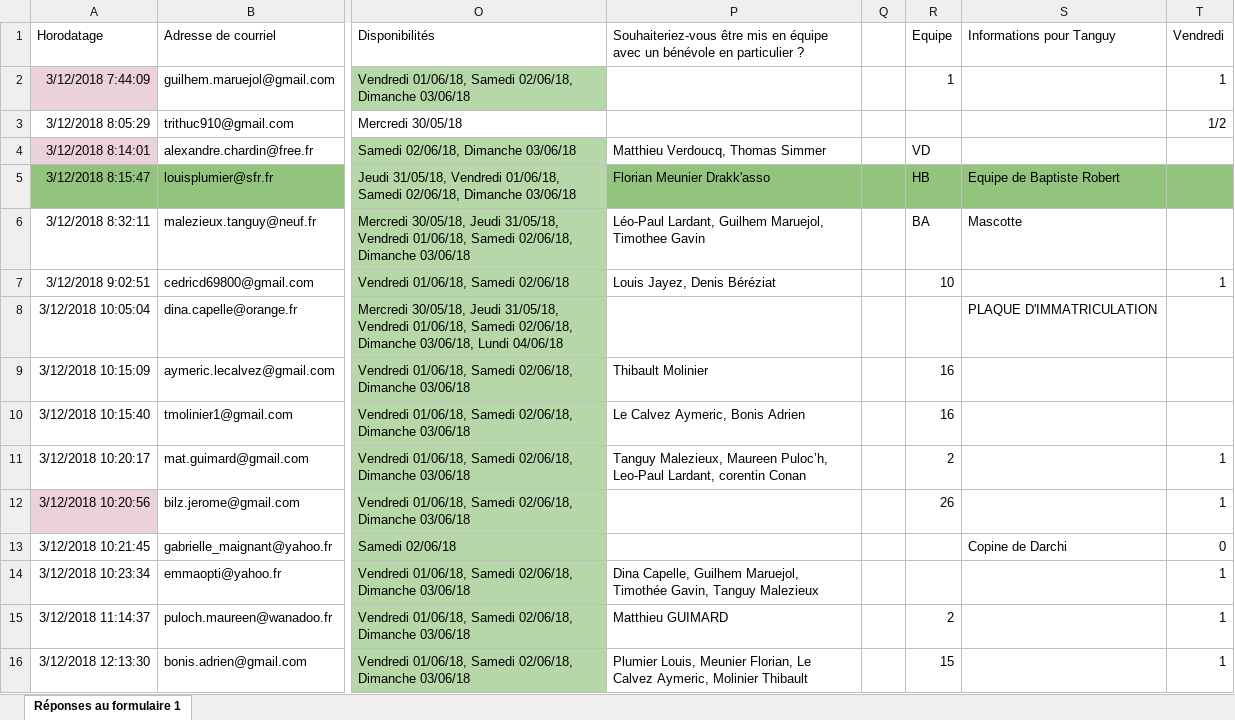
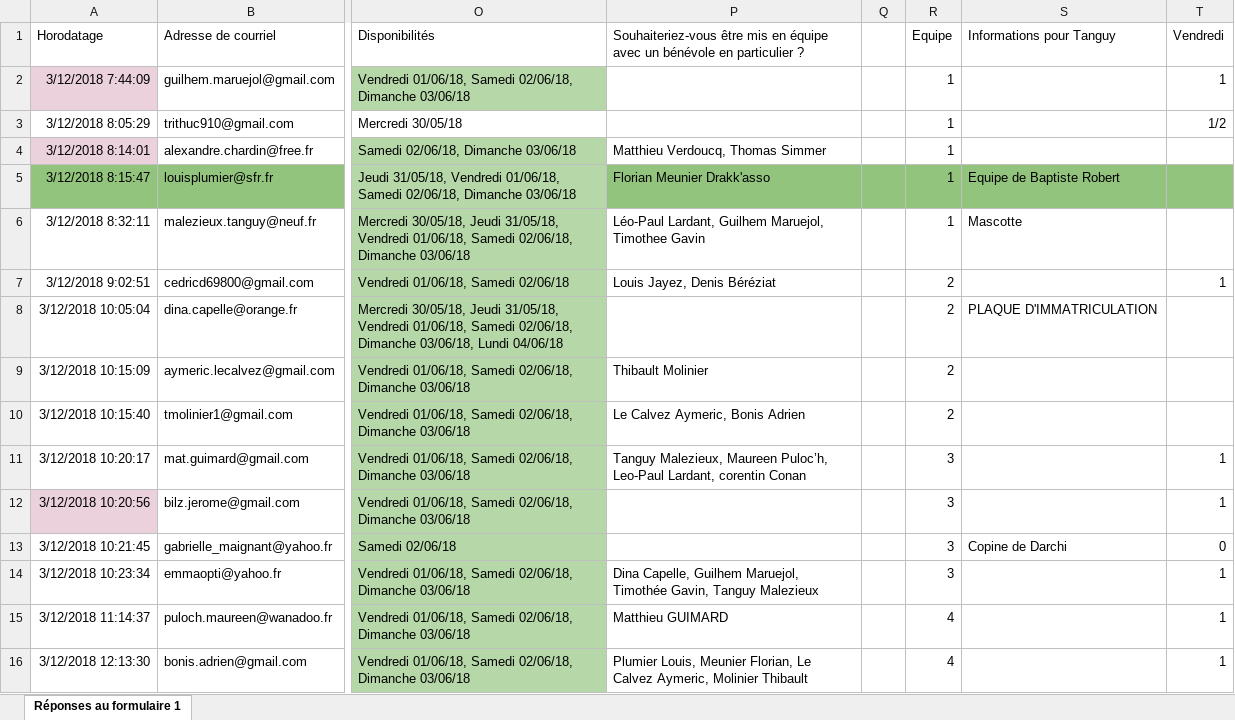
Before and after one commit to AdelTaiebTamacha/AE_Benevole, an Excel workbook: sql/Benevoles.xlsx, sheet Réponses au formulaire 1, drawn as a sheet; only a part is shown, gaps mark what is left out; values as stored, in another font and other column widths than the file's, no borders; charts and pictures not drawn; the diff covers the shown part only; the diff names each change by its address in the sheet, - before the commit and + after, or states it on an @@ line.

```diff
--- a/sql/Benevoles.xlsx (sheet Réponses au formulaire 1)
+++ b/sql/Benevoles.xlsx (sheet Réponses au formulaire 1)
-R3 (Equipe): (empty)
+R3 (Equipe): 1
-R4 (Equipe): VD
+R4 (Equipe): 1
-R5 (Equipe): HB
+R5 (Equipe): 1
-R6 (Equipe): BA
+R6 (Equipe): 1
-R7 (Equipe): 10
+R7 (Equipe): 2
-R8 (Equipe): (empty)
+R8 (Equipe): 2
-R9:R10 (Equipe): 16
+R9:R10 (Equipe): 2
-R11 (Equipe): 2
+R11 (Equipe): 3
-R12 (Equipe): 26
+R12 (Equipe): 3
-R13:R14 (Equipe): (empty)
+R13:R14 (Equipe): 3
-R15 (Equipe): 2
+R15 (Equipe): 4
-R16 (Equipe): 15
+R16 (Equipe): 4
```
Also changed, not shown: 135 edited cells elsewhere in this sheet, charts or pictures, sql/Equipes.xlsx, 4 other files.
